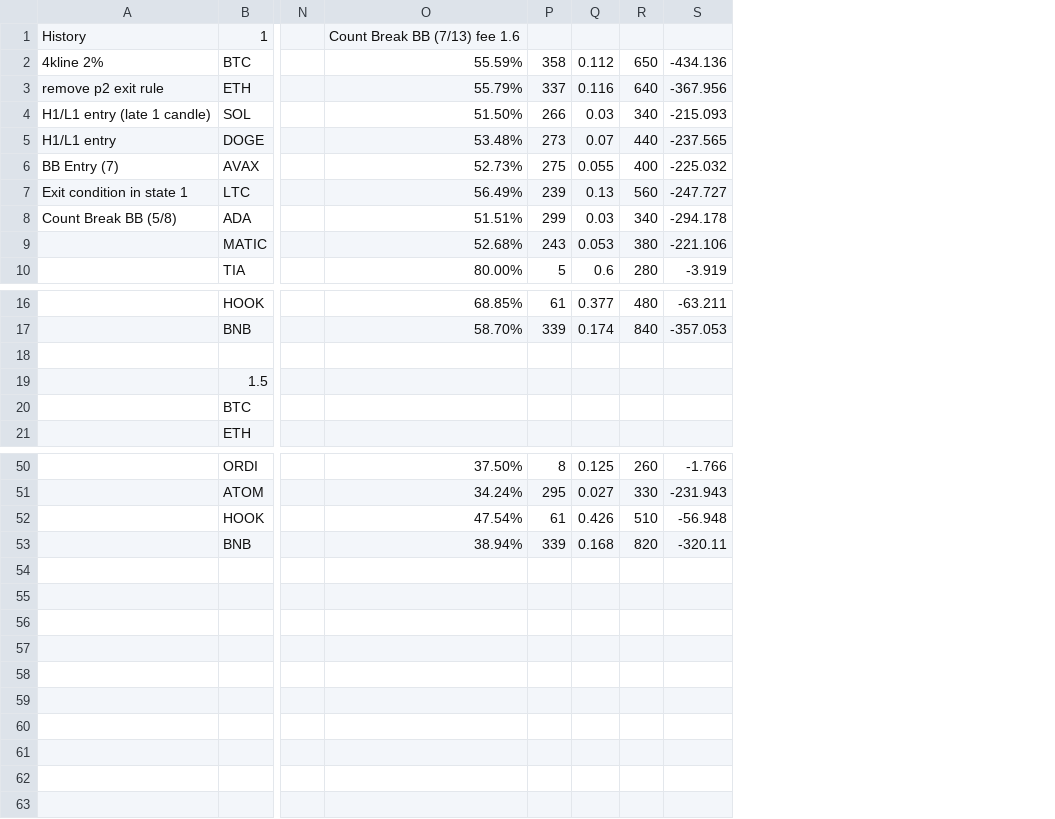
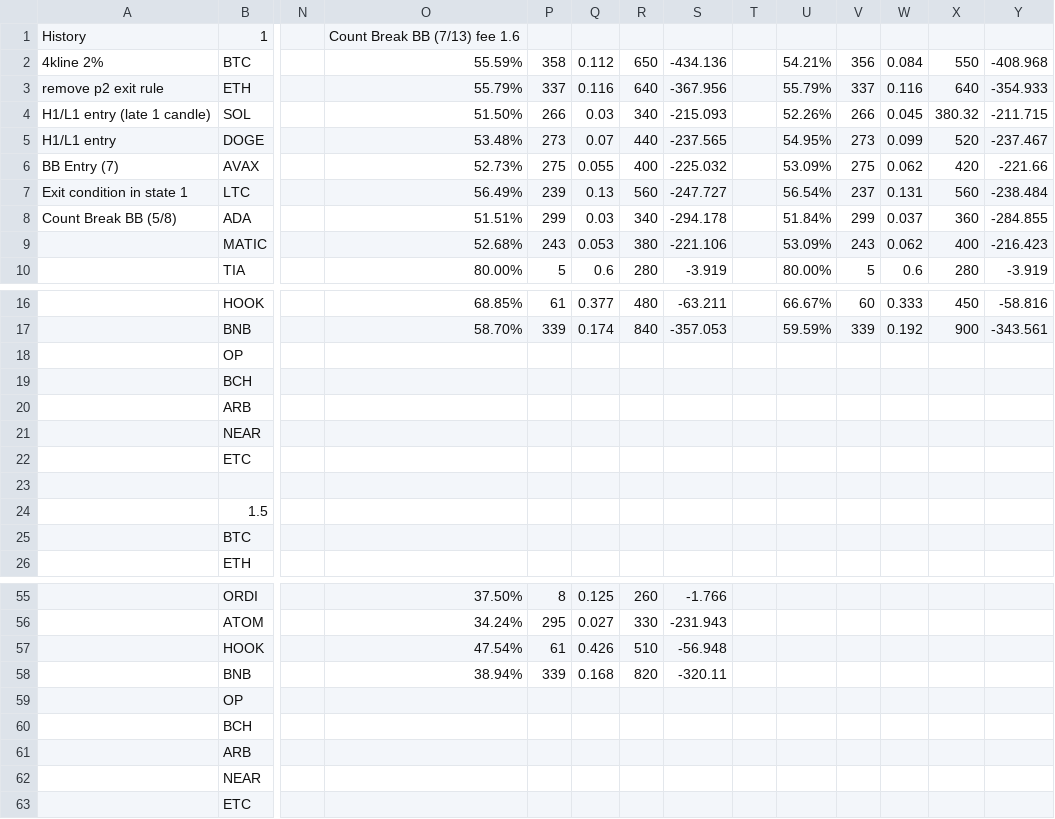
Before and after one commit to shurman/crypto-trading-bot-go, a CSV file: result.csv, drawn as a sheet; only a part is shown, gaps mark what is left out; rows hold the shown columns only; the diff names each change by its address in the sheet, - before the commit and + after, or states it on an @@ line.

```diff
--- a/result.csv
+++ b/result.csv
+column T, empty
+column U, rows 2-10: 54.21% | 55.79% | 52.26% | 54.95% | 53.09% | 56.54% | 51.84% | 53.09% | 80.00%; rows 16-17: 66.67% | 59.59%
+column V, rows 2-10: 356 | 337 | 266 | 273 | 275 | 237 | 299 | 243 | 5; rows 16-17: 60 | 339
+column W, rows 2-10: 0.084 | 0.116 | 0.045 | 0.099 | 0.062 | 0.131 | 0.037 | 0.062 | 0.6; rows 16-17: 0.333 | 0.192
+column X, rows 2-10: 550 | 640 | 380.32 | 520 | 420 | 560 | 360 | 400 | 280; rows 16-17: 450 | 900
+column Y, rows 2-10: -408.968 | -354.933 | -211.715 | -237.467 | -221.66 | -238.484 | -284.855 | -216.423 | -3.919; rows 16-17: -58.816 | -343.561
+row 18:  | OP
+row 19:  | BCH
+row 20:  | ARB
+row 21:  | NEAR
+row 22:  | ETC
+row 59:  | OP
+row 60:  | BCH
+row 61:  | ARB
+row 62:  | NEAR
+row 63:  | ETC
```
Also changed, not shown: 2 other files.
